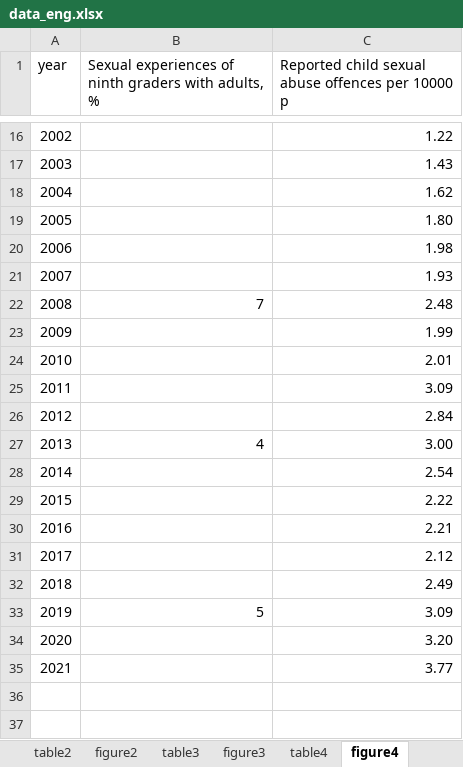
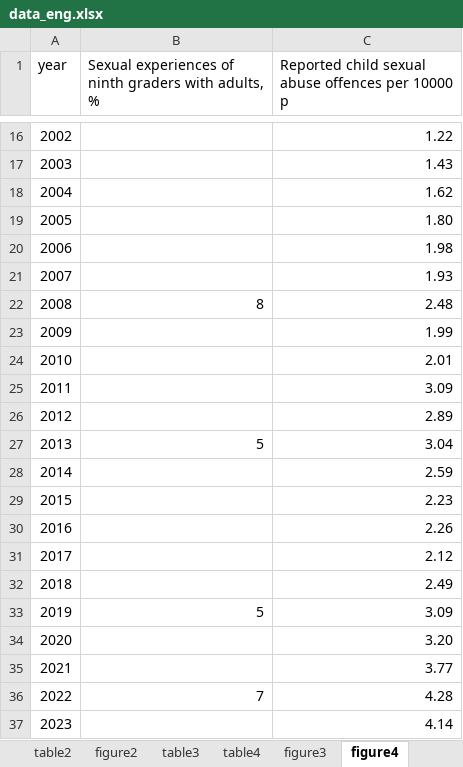
Before and after one commit to krimo-rt/crime-trends-in-finland, an Excel workbook: data_eng.xlsx, sheet figure4, drawn as a sheet; only a part is shown, gaps mark what is left out; values as stored, in another font and other column widths than the file's, no borders; charts and pictures not drawn; removed rows and columns are numbered as before the commit, all else as after; the diff names each change by its address in the sheet, - before the commit and + after, or states it on an @@ line.

```diff
--- a/data_eng.xlsx (sheet figure4)
+++ b/data_eng.xlsx (sheet figure4)
@@ sheet tab order changed: table2 | figure2 | table3 | table4 | figure3 | figure4 @@
-B22: 7
+B22: 8
-C26: 2.84
+C26: 2.89
-row 27: 2013 | 4 | 3.00
+row 27: 2013 | 5 | 3.04
-C28: 2.54
+C28: 2.59
-C29: 2.22
+C29: 2.23
-C30: 2.21
+C30: 2.26
+row 36: 2022 | 7 | 4.28
+row 37: 2023 |  | 4.14
```
Also changed, not shown: sheet table5, sheet table6, sheet table2, sheet table4, sheet table1, sheet figure1, 8 more sheets, other sheet tabs, charts or pictures, 35 other files.
